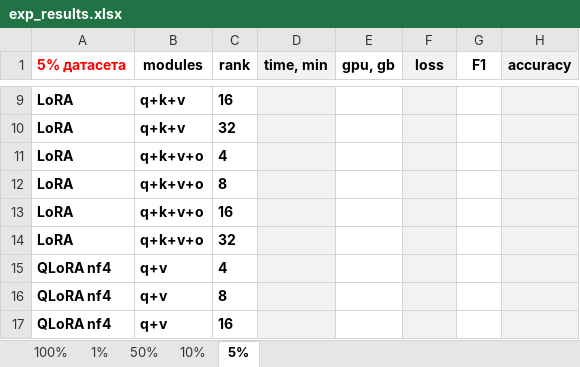
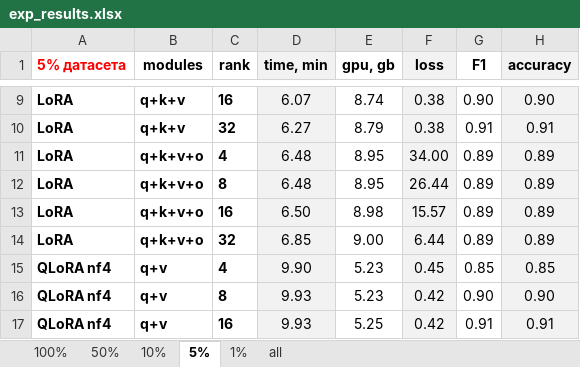
Before and after one commit to Lemekhova/msc-lemekhova, an Excel workbook: exp_results.xlsx, sheet 5%, drawn as a sheet; only a part is shown, gaps mark what is left out; values as stored, in another font and other column widths than the file's, no borders; conditional formats not drawn; the diff covers the shown part only; the diff names each change by its address in the sheet, - before the commit and + after, or states it on an @@ line.

```diff
--- a/exp_results.xlsx (sheet 5%)
+++ b/exp_results.xlsx (sheet 5%)
+sheet tab: all
@@ sheet tab order changed: 100% | 50% | 10% | 5% | 1% | all @@
-D9 (time, min): (empty)
+D9 (time, min): 6.07
-E9 (gpu, gb): (empty)
+E9 (gpu, gb): 8.74
-F9:F10 (loss): (empty)
+F9:F10 (loss): 0.38
-G9 (F1): (empty)
+G9 (F1): 0.90
-H9 (accuracy): (empty)
+H9 (accuracy): 0.90
-D10 (time, min): (empty)
+D10 (time, min): 6.27
-E10 (gpu, gb): (empty)
+E10 (gpu, gb): 8.79
-G10 (F1): (empty)
+G10 (F1): 0.91
-H10 (accuracy): (empty)
+H10 (accuracy): 0.91
-D11:D12 (time, min): (empty)
+D11:D12 (time, min): 6.48
-E11:E12 (gpu, gb): (empty)
+E11:E12 (gpu, gb): 8.95
-F11 (loss): (empty)
+F11 (loss): 34.00
-G11:G14 (F1): (empty)
+G11:G14 (F1): 0.89
-H11:H14 (accuracy): (empty)
+H11:H14 (accuracy): 0.89
-F12 (loss): (empty)
+F12 (loss): 26.44
-D13 (time, min): (empty)
+D13 (time, min): 6.50
-E13 (gpu, gb): (empty)
+E13 (gpu, gb): 8.98
-F13 (loss): (empty)
+F13 (loss): 15.57
-D14 (time, min): (empty)
+D14 (time, min): 6.85
-E14 (gpu, gb): (empty)
+E14 (gpu, gb): 9.00
-F14 (loss): (empty)
+F14 (loss): 6.44
-D15 (time, min): (empty)
+D15 (time, min): 9.90
-E15:E16 (gpu, gb): (empty)
+E15:E16 (gpu, gb): 5.23
-F15 (loss): (empty)
+F15 (loss): 0.45
-G15 (F1): (empty)
+G15 (F1): 0.85
-H15 (accuracy): (empty)
+H15 (accuracy): 0.85
-D16:D17 (time, min): (empty)
+D16:D17 (time, min): 9.93
-F16:F17 (loss): (empty)
+F16:F17 (loss): 0.42
-G16 (F1): (empty)
+G16 (F1): 0.90
-H16 (accuracy): (empty)
+H16 (accuracy): 0.90
-E17 (gpu, gb): (empty)
+E17 (gpu, gb): 5.25
-G17 (F1): (empty)
+G17 (F1): 0.91
-H17 (accuracy): (empty)
+H17 (accuracy): 0.91
```
Also changed, not shown: 1 added row, 1 removed row and 135 edited cells elsewhere in this sheet, sheet 10%, sheet 50%, sheet 100%, sheet 1%.
